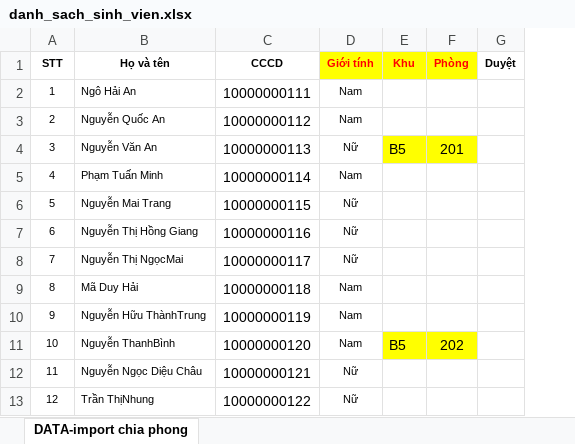
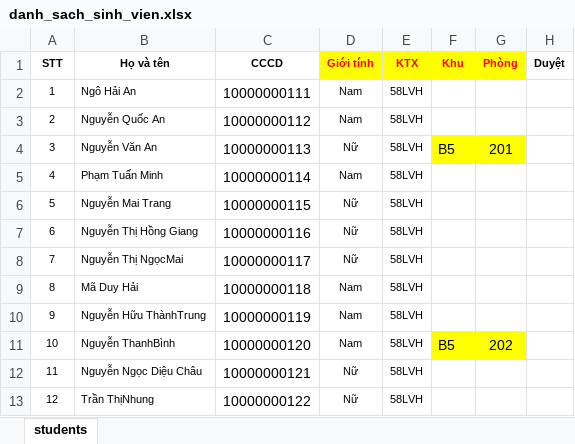
Before and after one commit to phamliem0312/phan-chia-phong-ktx, an Excel workbook: templates/danh_sach_sinh_vien.xlsx, sheet students, drawn as a sheet; only a part is shown; values as stored, in another font and other column widths than the file's, no borders; conditional formats not drawn; the diff names each change by its address in the sheet, - before the commit and + after, or states it on an @@ line.

```diff
--- a/templates/danh_sach_sinh_vien.xlsx (sheet students)
+++ b/templates/danh_sach_sinh_vien.xlsx (sheet students)
-sheet tab: DATA-import chia phong
+sheet tab: students
+column E (KTX), rows 2-13: all 58LVH
```
Also changed, not shown: templates/danh_sach_phong.xlsx, 1 other file.
